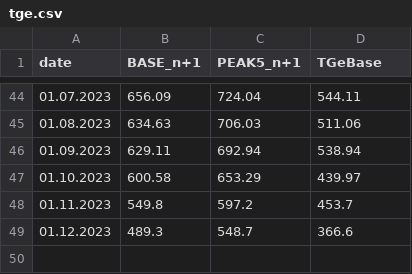
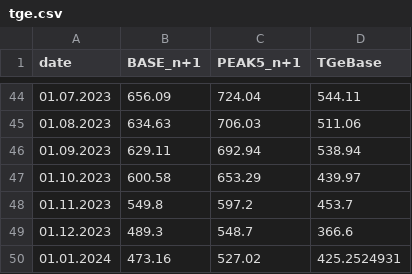
Before and after one commit to ForumEnergiiPL/miesiecznik, a CSV file: tge.csv, drawn as a sheet; only a part is shown, gaps mark what is left out; the diff names each change by its address in the sheet, - before the commit and + after, or states it on an @@ line.

```diff
--- a/tge.csv
+++ b/tge.csv
+row 50: 01.01.2024 | 473.16 | 527.02 | 425.2524931
```
Also changed, not shown: cds.csv, emis.csv, 4 other files.
